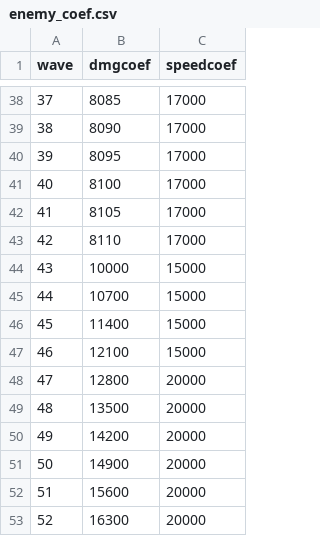
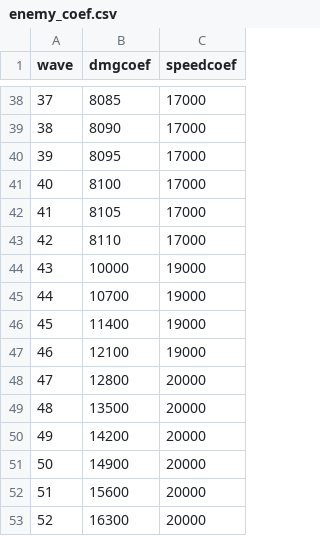
Before and after one commit to t8u-hub/1WGameJam, a CSV file: Assets/Resources/csv/enemy_coef.csv, drawn as a sheet; only a part is shown, gaps mark what is left out.

```diff
--- a/Assets/Resources/csv/enemy_coef.csv
+++ b/Assets/Resources/csv/enemy_coef.csv
@@ -43,6 +43,6 @@ wave,dmgcoef,speedcoef
 42,8110,17000
-43,10000,15000
-44,10700,15000
-45,11400,15000
-46,12100,15000
+43,10000,19000
+44,10700,19000
+45,11400,19000
+46,12100,19000
 47,12800,20000
```
Also changed, not shown: Assets/Resources/csv/enemy_data.csv, Assets/Resources/csv/wave_data.csv, 2 other files.
